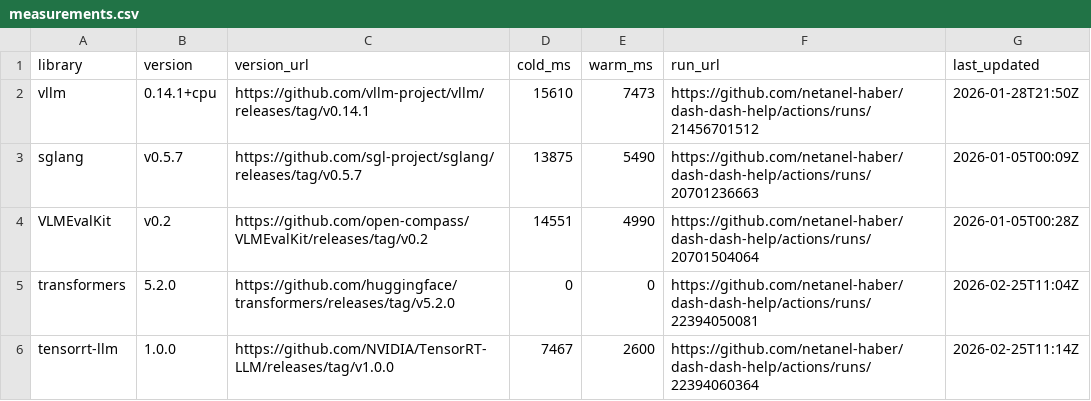
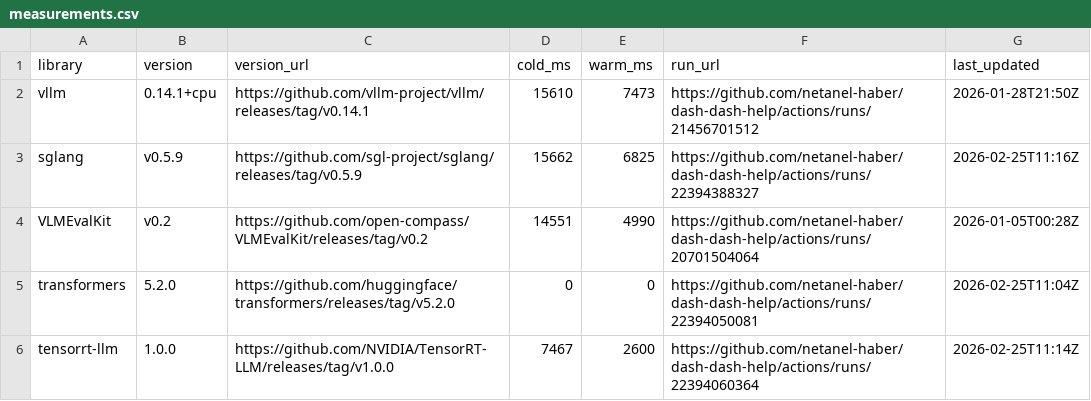
Before and after one commit to netanel-haber/dash-dash-help, a CSV file: measurements.csv, drawn as a sheet; only a part is shown.

```diff
--- a/measurements.csv
+++ b/measurements.csv
@@ -2,3 +2,3 @@ library,version,version_url,cold_ms,warm_ms,run_url,last_updated
 vllm,0.14.1+cpu,https://github.com/vllm-project/vllm/releases/tag/v0.14.1,15610,7473,https://github.com/netanel-haber/dash-dash-help/actions/runs/21456701512,2026-01-28T21:50Z
-sglang,v0.5.7,https://github.com/sgl-project/sglang/releases/tag/v0.5.7,13875,5490,https://github.com/netanel-haber/dash-dash-help/actions/runs/20701236663,2026-01-05T00:09Z
+sglang,v0.5.9,https://github.com/sgl-project/sglang/releases/tag/v0.5.9,15662,6825,https://github.com/netanel-haber/dash-dash-help/actions/runs/22394388327,2026-02-25T11:16Z
 VLMEvalKit,v0.2,https://github.com/open-compass/VLMEvalKit/releases/tag/v0.2,14551,4990,https://github.com/netanel-haber/dash-dash-help/actions/runs/20701504064,2026-01-05T00:28Z
```
Also changed, not shown: 1 other file.
